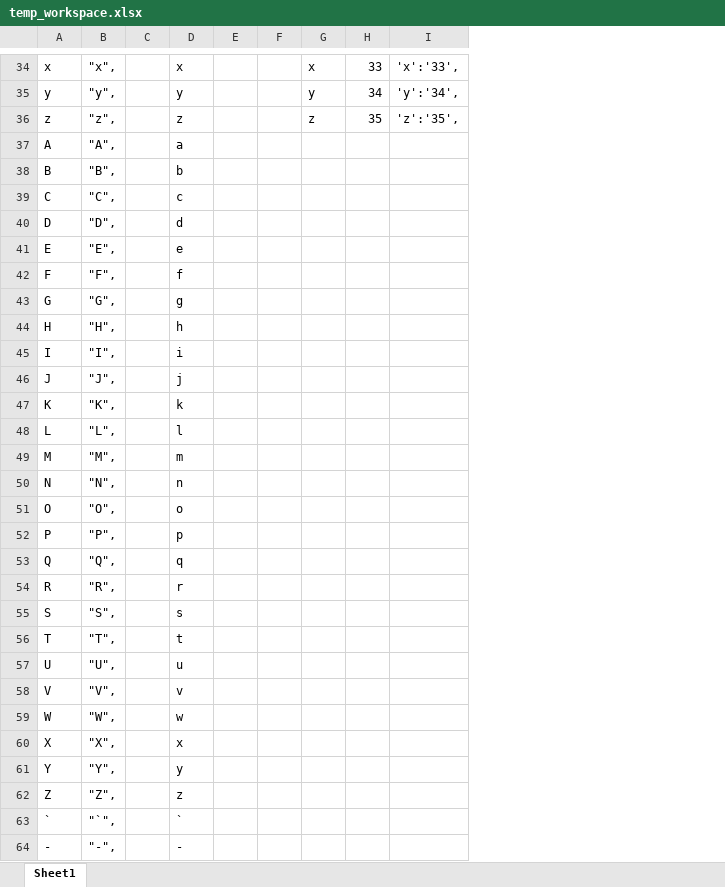
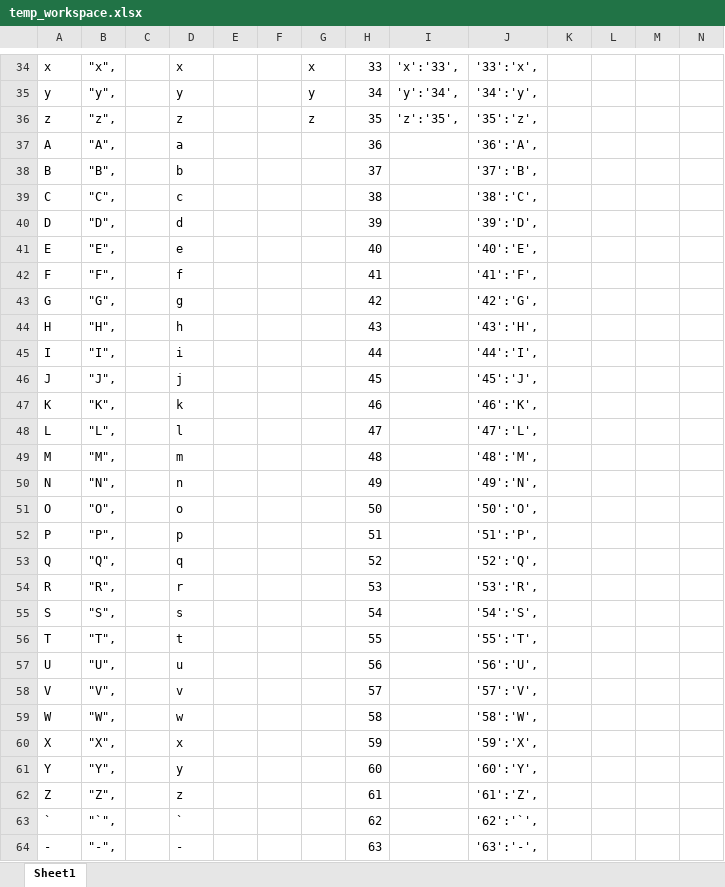
Before and after one commit to pi31416chan/Self-Learning, an Excel workbook: My Projects/Password Encryptor & Decryptor/temp_workspace.xlsx, sheet Sheet1, drawn as a sheet; only a part is shown, gaps mark what is left out; values as stored, in another font and other column widths than the file's, no borders; the diff covers the shown part only; the diff names each change by its address in the sheet, - before the commit and + after, or states it on an @@ line.

Commit message:
20211018-17:49PM (#12)
Updated pw_decryptor.py

```diff
--- a/My Projects/Password Encryptor & Decryptor/temp_workspace.xlsx (sheet Sheet1)
+++ b/My Projects/Password Encryptor & Decryptor/temp_workspace.xlsx (sheet Sheet1)
+column J, rows 34-64: '33':'x', | '34':'y', | '35':'z', | '36':'A', | '37':'B', | '38':'C', | '39':'D', | '40':'E', | '41':'F', | '42':'G', | '43':'H', | '44':'I', | '45':'J', | '46':'K', | '47':'L', | '48':'M', | '49':'N', | '50':'O', | '51':'P', | '52':'Q', | '53':'R', | '54':'S', | '55':'T', | '56':'U', | '57':'V', | '58':'W', | '59':'X', | '60':'Y', | '61':'Z', | '62':'`', | '63':'-',
+column K, empty
+column L, empty
+column M, empty
+column N, empty
-H37: (empty)
+H37: 36
-H38: (empty)
+H38: 37
-H39: (empty)
+H39: 38
-H40: (empty)
+H40: 39
-H41: (empty)
+H41: 40
-H42: (empty)
+H42: 41
-H43: (empty)
+H43: 42
-H44: (empty)
+H44: 43
-H45: (empty)
+H45: 44
-H46: (empty)
+H46: 45
-H47: (empty)
+H47: 46
-H48: (empty)
+H48: 47
-H49: (empty)
+H49: 48
-H50: (empty)
+H50: 49
-H51: (empty)
+H51: 50
-H52: (empty)
+H52: 51
-H53: (empty)
+H53: 52
-H54: (empty)
+H54: 53
-H55: (empty)
+H55: 54
-H56: (empty)
+H56: 55
-H57: (empty)
+H57: 56
-H58: (empty)
+H58: 57
-H59: (empty)
+H59: 58
-H60: (empty)
+H60: 59
-H61: (empty)
+H61: 60
-H62: (empty)
+H62: 61
-H63: (empty)
+H63: 62
-H64: (empty)
+H64: 63
```
Also changed, not shown: 32 edited cells elsewhere in this sheet, 3 other files.
